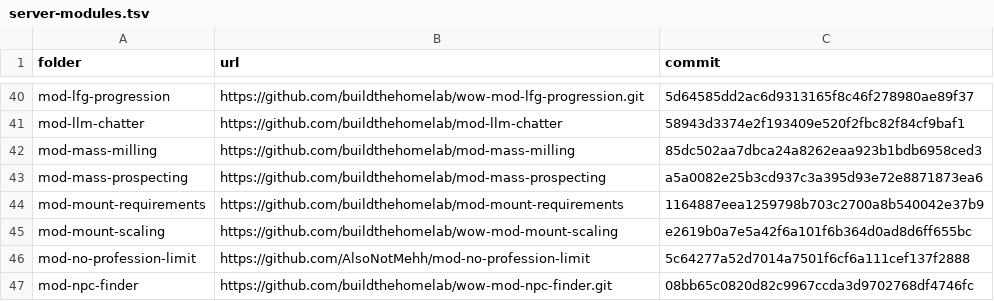
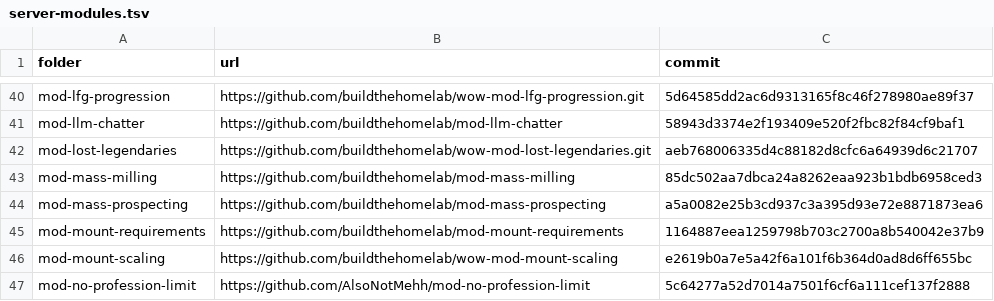
Before and after one commit to buildthehomelab/wow-ci, a TSV file: config/server-modules.tsv, drawn as a sheet; only a part is shown, gaps mark what is left out; the shorter side is filled out with more unchanged rows.

```diff
--- a/config/server-modules.tsv
+++ b/config/server-modules.tsv
@@ -41,2 +41,3 @@ mod-lfg-progression	https://github.com/buildthehomelab/wow-mod-lfg-progression.g
 mod-llm-chatter	https://github.com/buildthehomelab/mod-llm-chatter	58943d3374e2f193409e520f2fbc82f84cf9baf1
+mod-lost-legendaries	https://github.com/buildthehomelab/wow-mod-lost-legendaries.git	aeb768006335d4c88182d8cfc6a64939d6c21707
 mod-mass-milling	https://github.com/buildthehomelab/mod-mass-milling	85dc502aa7dbca24a8262eaa923b1bdb6958ced3
```
Also changed, not shown: 1 other file.
